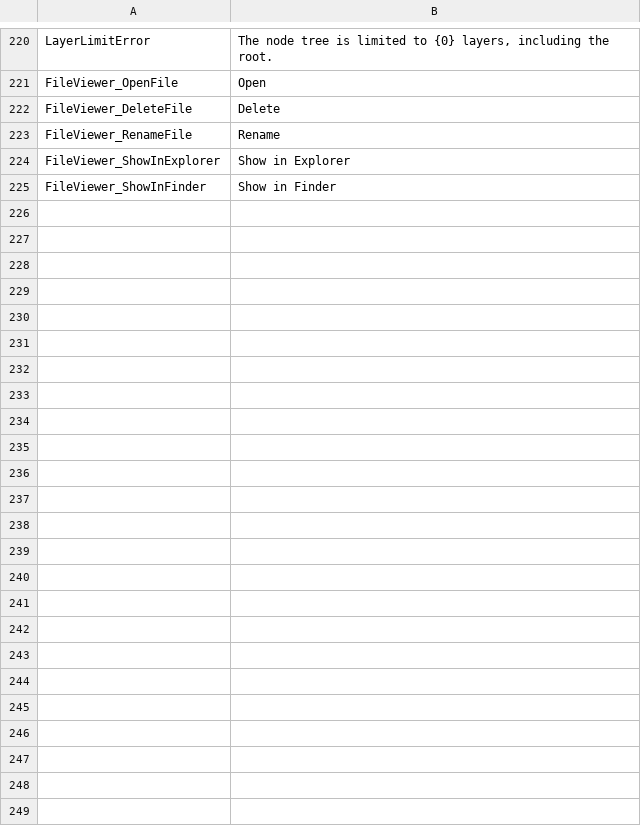
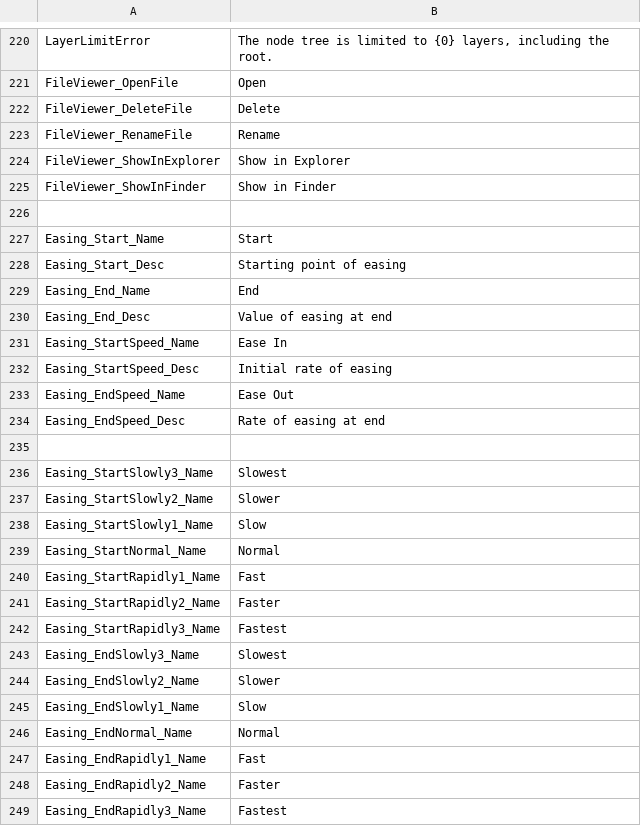
Before and after one commit to effekseer/Effekseer, a CSV file: Dev/release/resources/languages/en/Effekseer.csv, drawn as a sheet; only a part is shown, gaps mark what is left out; the diff names each change by its address in the sheet, - before the commit and + after, or states it on an @@ line.

```diff
--- a/Dev/release/resources/languages/en/Effekseer.csv
+++ b/Dev/release/resources/languages/en/Effekseer.csv
+row 226: (empty)
+row 227: Easing_Start_Name | Start
+row 228: Easing_Start_Desc | Starting point of easing
+row 229: Easing_End_Name | End
+row 230: Easing_End_Desc | Value of easing at end
+row 231: Easing_StartSpeed_Name | Ease In
+row 232: Easing_StartSpeed_Desc | Initial rate of easing
+row 233: Easing_EndSpeed_Name | Ease Out
+row 234: Easing_EndSpeed_Desc | Rate of easing at end
+row 235: (empty)
+row 236: Easing_StartSlowly3_Name | Slowest
+row 237: Easing_StartSlowly2_Name | Slower
+row 238: Easing_StartSlowly1_Name | Slow
+row 239: Easing_StartNormal_Name | Normal
+row 240: Easing_StartRapidly1_Name | Fast
+row 241: Easing_StartRapidly2_Name | Faster
+row 242: Easing_StartRapidly3_Name | Fastest
+row 243: Easing_EndSlowly3_Name | Slowest
+row 244: Easing_EndSlowly2_Name | Slower
+row 245: Easing_EndSlowly1_Name | Slow
+row 246: Easing_EndNormal_Name | Normal
+row 247: Easing_EndRapidly1_Name | Fast
+row 248: Easing_EndRapidly2_Name | Faster
+row 249: Easing_EndRapidly3_Name | Fastest
```
Also changed, not shown: Dev/release/resources/languages/en/Effekseer_BasicSettings.csv, Dev/release/resources/languages/ja/Effekseer.csv, 6 other files.
